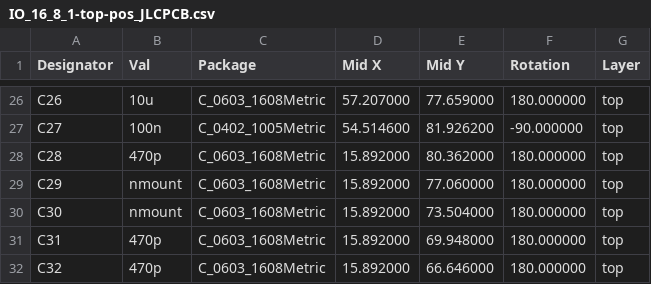
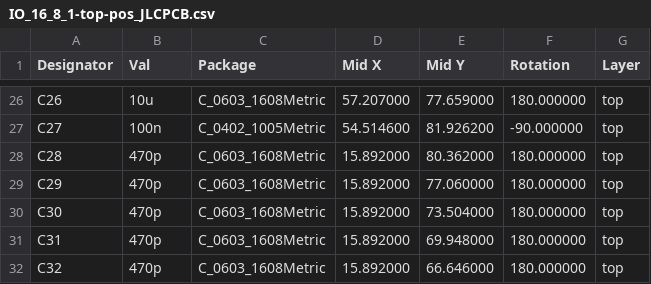
Before and after one commit to PPUC/Hardware_IO_16_8_1, a CSV file: IO_16_8_1/ProductionData/IO_16_8_1-top-pos_JLCPCB.csv, drawn as a sheet; only a part is shown, gaps mark what is left out.

```diff
--- a/IO_16_8_1/ProductionData/IO_16_8_1-top-pos_JLCPCB.csv
+++ b/IO_16_8_1/ProductionData/IO_16_8_1-top-pos_JLCPCB.csv
@@ -28,4 +28,4 @@ Designator,Val,Package,Mid X,Mid Y,Rotation,Layer
 "C28","470p","C_0603_1608Metric",15.892000,80.362000,180.000000,top
-"C29","nmount","C_0603_1608Metric",15.892000,77.060000,180.000000,top
-"C30","nmount","C_0603_1608Metric",15.892000,73.504000,180.000000,top
+"C29","470p","C_0603_1608Metric",15.892000,77.060000,180.000000,top
+"C30","470p","C_0603_1608Metric",15.892000,73.504000,180.000000,top
 "C31","470p","C_0603_1608Metric",15.892000,69.948000,180.000000,top
```
Also changed, not shown: IO_16_8_1/ProductionData/IO_16_8_1_BOM_JLCPCB.csv, 6 other files.
